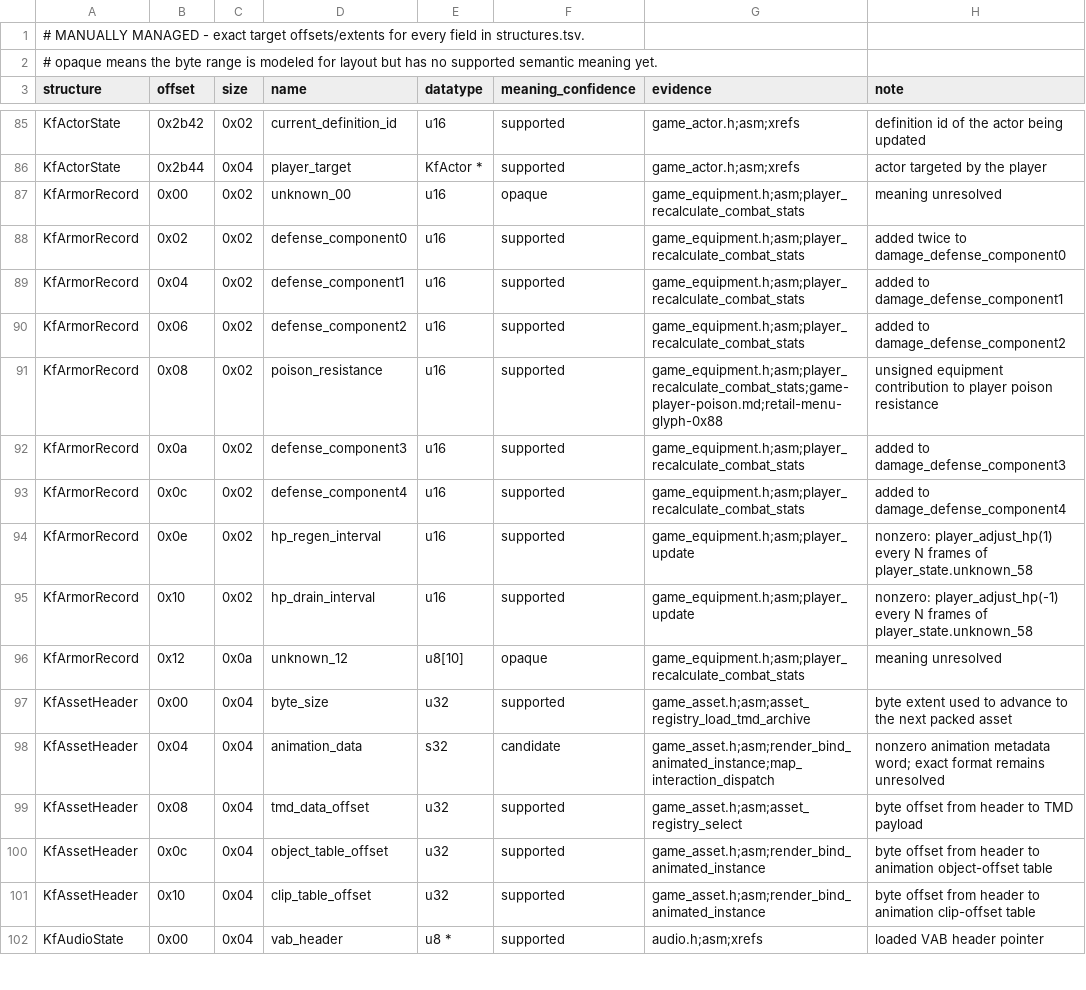
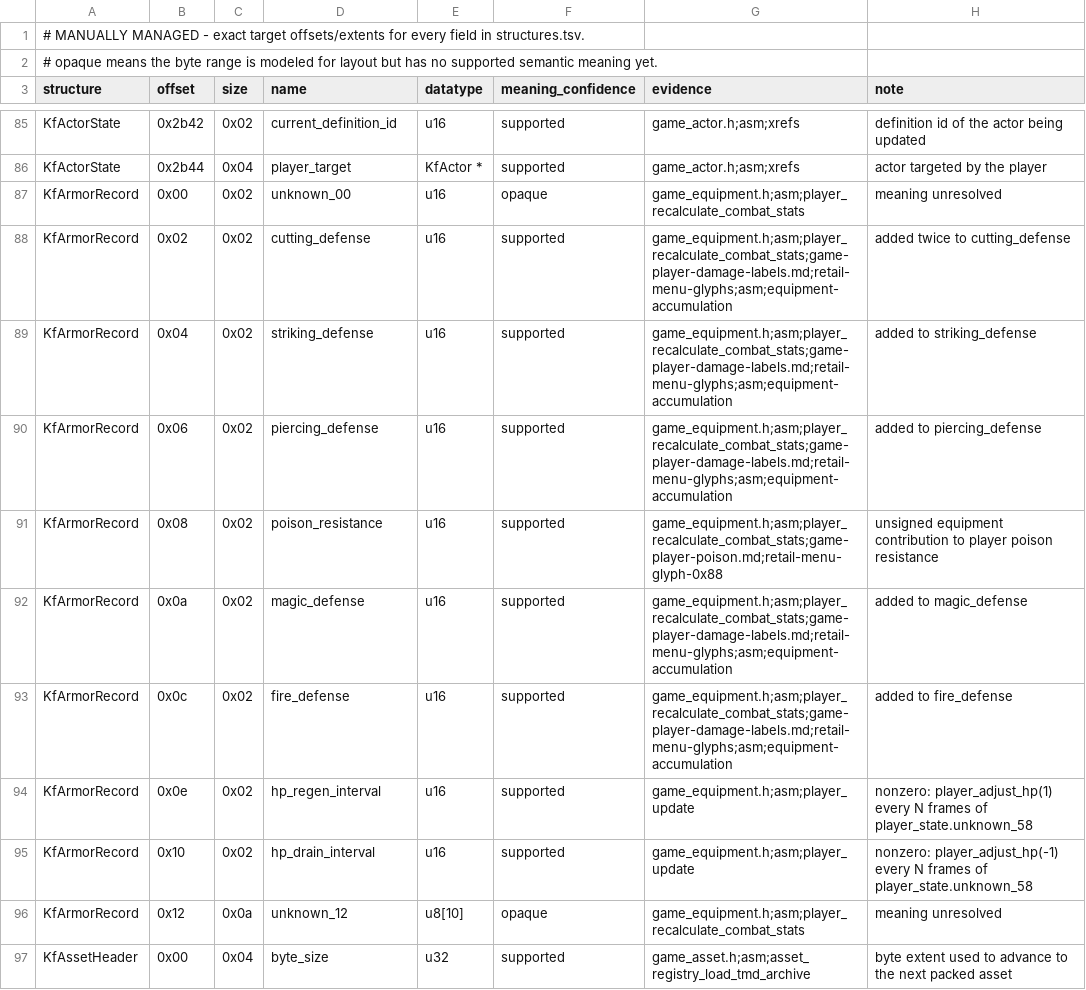
Before and after one commit to sushi-shi/kings-field-decomp, a TSV file: config/retail/structure_fields.tsv, drawn as a sheet; only a part is shown, gaps mark what is left out; the shorter side is filled out with more unchanged rows; the diff covers the shown part only.

Commit message:
refactor: identify player damage fields from retail labels

```diff
--- a/config/retail/structure_fields.tsv
+++ b/config/retail/structure_fields.tsv
@@ -87,8 +87,8 @@ KfActorState	0x2b44	0x04	player_target	KfActor *	supported	game_actor.h;asm;xref
 KfArmorRecord	0x00	0x02	unknown_00	u16	opaque	game_equipment.h;asm;player_recalculate_combat_stats	meaning unresolved
-KfArmorRecord	0x02	0x02	defense_component0	u16	supported	game_equipment.h;asm;player_recalculate_combat_stats	added twice to damage_defense_component0
-KfArmorRecord	0x04	0x02	defense_component1	u16	supported	game_equipment.h;asm;player_recalculate_combat_stats	added to damage_defense_component1
-KfArmorRecord	0x06	0x02	defense_component2	u16	supported	game_equipment.h;asm;player_recalculate_combat_stats	added to damage_defense_component2
+KfArmorRecord	0x02	0x02	cutting_defense	u16	supported	game_equipment.h;asm;player_recalculate_combat_stats;game-player-damage-labels.md;retail-menu-glyphs;asm;equipment-accumulation	added twice to cutting_defense
+KfArmorRecord	0x04	0x02	striking_defense	u16	supported	game_equipment.h;asm;player_recalculate_combat_stats;game-player-damage-labels.md;retail-menu-glyphs;asm;equipment-accumulation	added to striking_defense
+KfArmorRecord	0x06	0x02	piercing_defense	u16	supported	game_equipment.h;asm;player_recalculate_combat_stats;game-player-damage-labels.md;retail-menu-glyphs;asm;equipment-accumulation	added to piercing_defense
 KfArmorRecord	0x08	0x02	poison_resistance	u16	supported	game_equipment.h;asm;player_recalculate_combat_stats;game-player-poison.md;retail-menu-glyph-0x88	unsigned equipment contribution to player poison resistance
-KfArmorRecord	0x0a	0x02	defense_component3	u16	supported	game_equipment.h;asm;player_recalculate_combat_stats	added to damage_defense_component3
-KfArmorRecord	0x0c	0x02	defense_component4	u16	supported	game_equipment.h;asm;player_recalculate_combat_stats	added to damage_defense_component4
+KfArmorRecord	0x0a	0x02	magic_defense	u16	supported	game_equipment.h;asm;player_recalculate_combat_stats;game-player-damage-labels.md;retail-menu-glyphs;asm;equipment-accumulation	added to magic_defense
+KfArmorRecord	0x0c	0x02	fire_defense	u16	supported	game_equipment.h;asm;player_recalculate_combat_stats;game-player-damage-labels.md;retail-menu-glyphs;asm;equipment-accumulation	added to fire_defense
 KfArmorRecord	0x0e	0x02	hp_regen_interval	u16	supported	game_equipment.h;asm;player_update	nonzero: player_adjust_hp(1) every N frames of player_state.unknown_58
```
Also changed, not shown: 30 edited cells elsewhere in this file, 12 other files.
